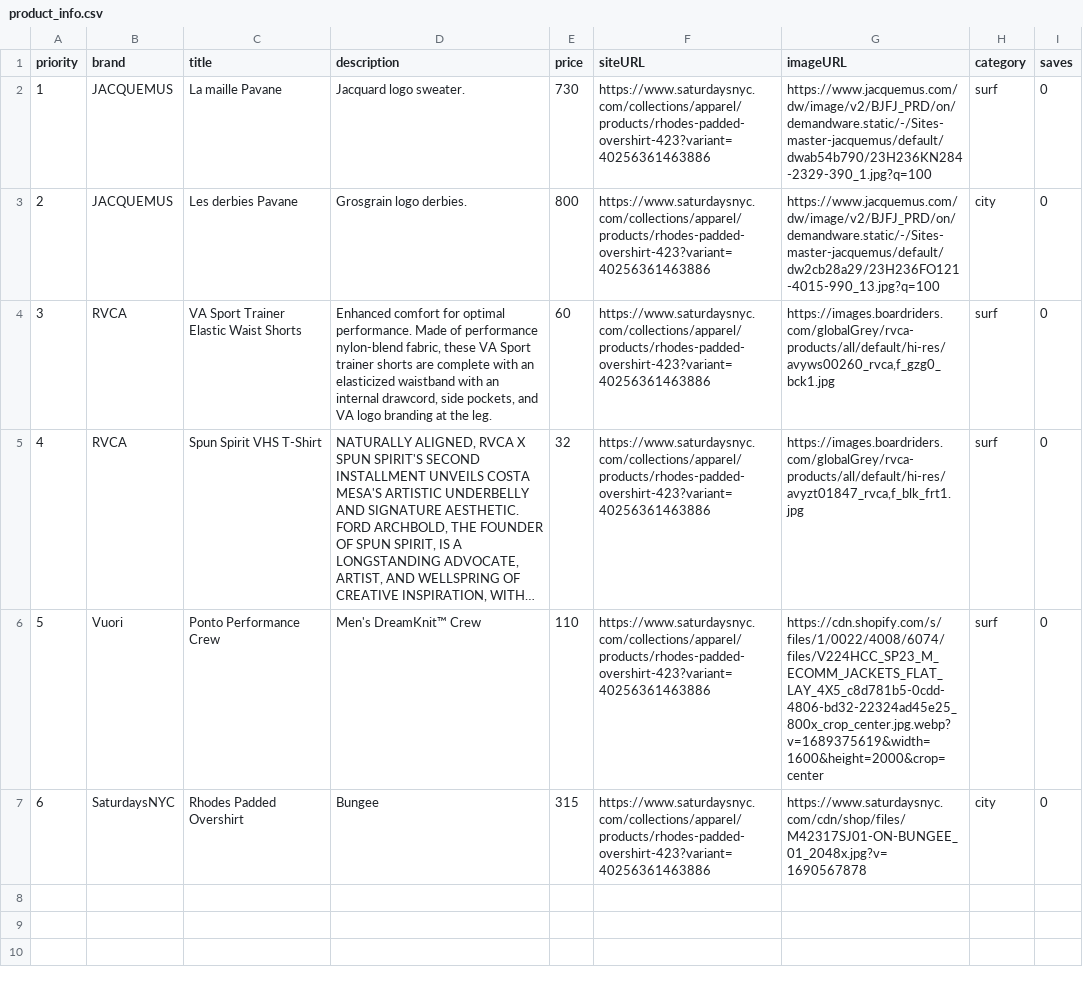
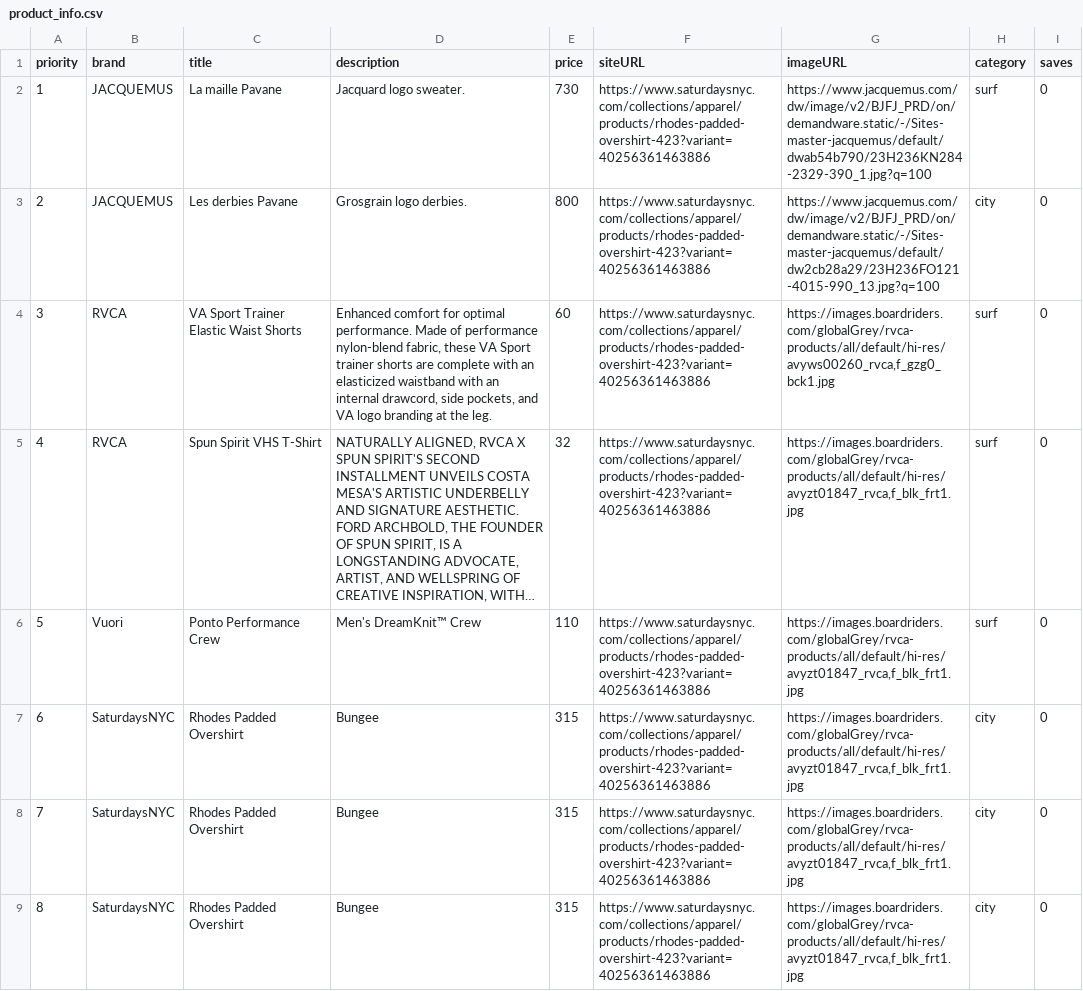
Before and after one commit to reedrohlfing/Windan, a CSV file: product_info.csv, drawn as a sheet; only a part is shown; long unchanged cells end in …; the diff covers the shown part only; the diff names each change by its address in the sheet, - before the commit and + after, or states it on an @@ line.

```diff
--- a/product_info.csv
+++ b/product_info.csv
-G6 (imageURL): https://cdn.shopify.com/s/files/1/0022/4008/6074/files/V224HCC_SP23_M_ECOMM_JACKETS_FLAT_LAY_4X5_c8d781b5-0cdd-4806-bd32-22324ad45e25_800x_crop_center.jpg.webp?v=1689375619&width=1600&height=2000&crop=center
+G6 (imageURL): https://images.boardriders.com/globalGrey/rvca-products/all/default/hi-res/avyzt01847_rvca,f_blk_frt1.jpg
-G7 (imageURL): https://www.saturdaysnyc.com/cdn/shop/files/M42317SJ01-ON-BUNGEE_01_2048x.jpg?v=1690567878
+G7 (imageURL): https://images.boardriders.com/globalGrey/rvca-products/all/default/hi-res/avyzt01847_rvca,f_blk_frt1.jpg
+row 8: 7 | SaturdaysNYC | Rhodes Padded Overshirt | Bungee | 315 | https://www.saturdaysnyc.com/collections/apparel/products/rhodes-padded-overshirt-423?variant=40256361463886 | https://images.boardriders.com/globalGrey/rvca-products/all/default/hi-res/avyzt01847_rvca,f_blk_frt1.jpg | city | 0
+row 9: 8 | SaturdaysNYC | Rhodes Padded Overshirt | Bungee | 315 | https://www.saturdaysnyc.com/collections/apparel/products/rhodes-padded-overshirt-423?variant=40256361463886 | https://images.boardriders.com/globalGrey/rvca-products/all/default/hi-res/avyzt01847_rvca,f_blk_frt1.jpg | city | 0
```
Also changed, not shown: 4 added rows elsewhere in this file, 9 other files.
